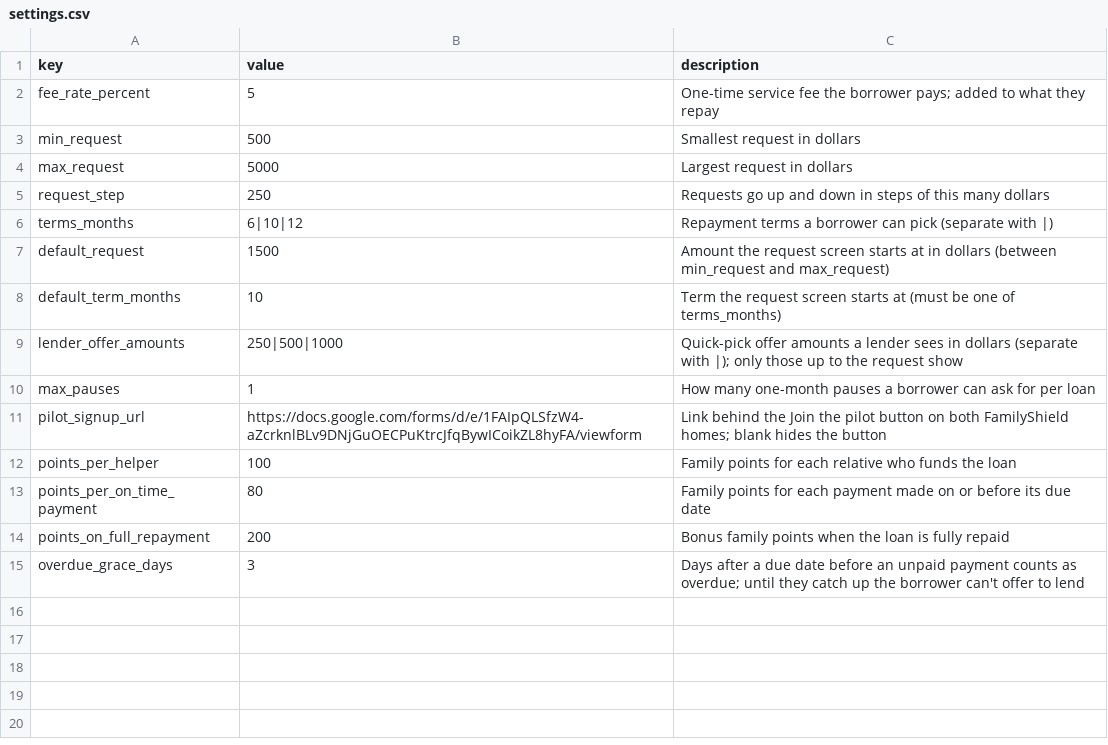
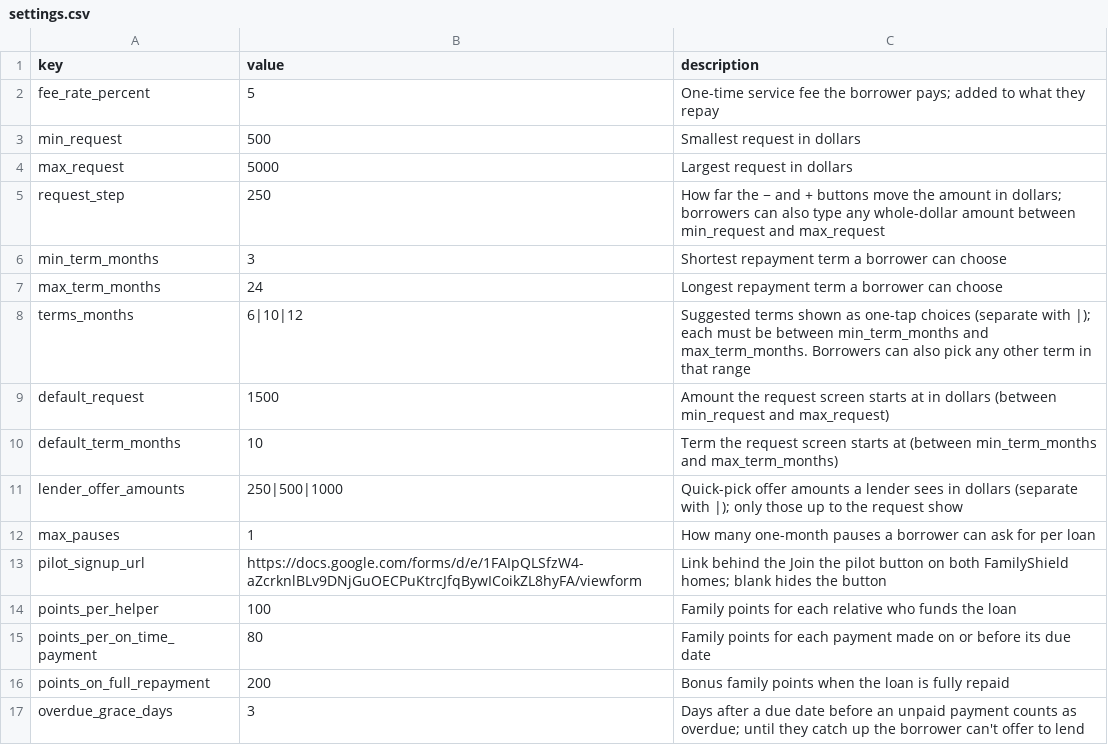
Before and after one commit to Adventurer-E/FamilyShield, a CSV file: data/settings.csv, drawn as a sheet.

```diff
--- a/data/settings.csv
+++ b/data/settings.csv
@@ -4,6 +4,8 @@ min_request,500,Smallest request in dollars
 max_request,5000,Largest request in dollars
-request_step,250,Requests go up and down in steps of this many dollars
-terms_months,6|10|12,Repayment terms a borrower can pick (separate with |)
+request_step,250,How far the − and + buttons move the amount in dollars; borrowers can also type any whole-dollar amount between min_request and max_request
+min_term_months,3,Shortest repayment term a borrower can choose
+max_term_months,24,Longest repayment term a borrower can choose
+terms_months,6|10|12,Suggested terms shown as one-tap choices (separate with |); each must be between min_term_months and max_term_months. Borrowers can also pick any other term in that range
 default_request,1500,Amount the request screen starts at in dollars (between min_request and max_request)
-default_term_months,10,Term the request screen starts at (must be one of terms_months)
+default_term_months,10,Term the request screen starts at (between min_term_months and max_term_months)
 lender_offer_amounts,250|500|1000,Quick-pick offer amounts a lender sees in dollars (separate with |); only those up to the request show
```
Also changed, not shown: 17 other files.
